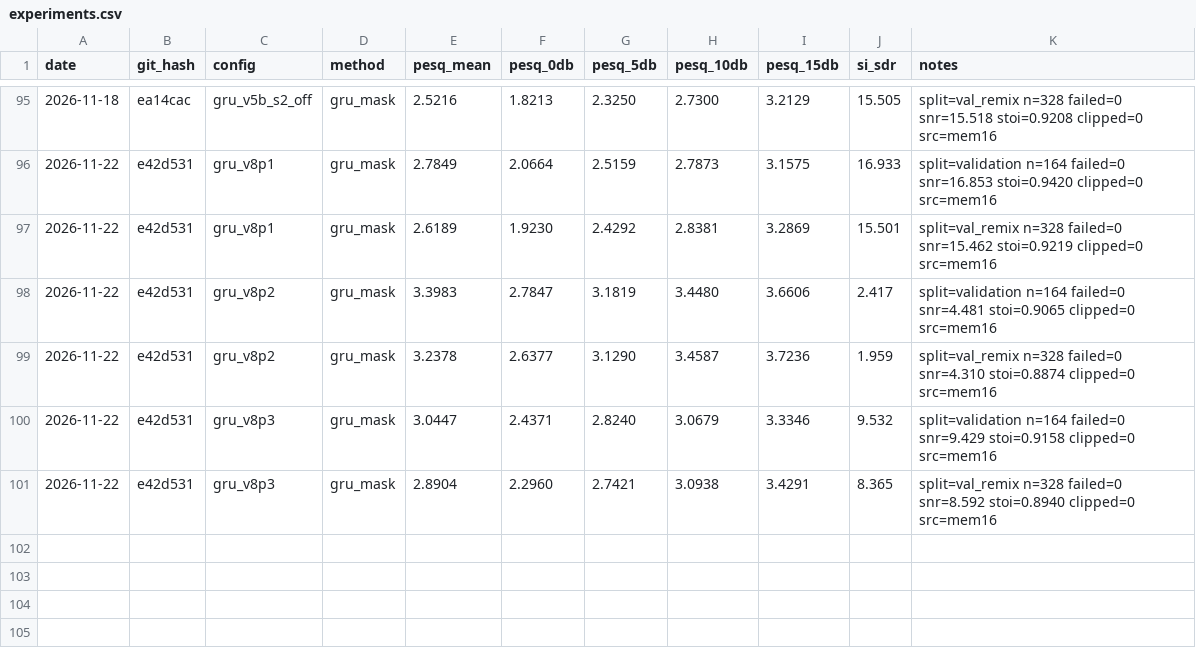
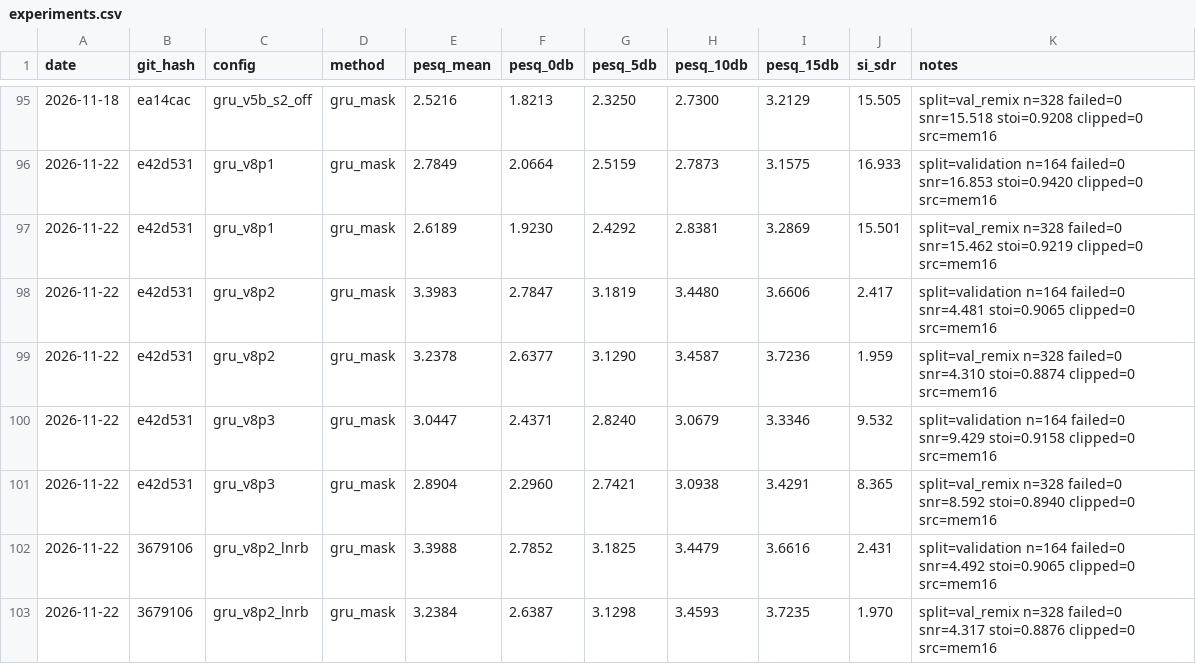
Before and after one commit to pauljh4323/SGSYS_13thTeam_NoiseReductionChallenge, a CSV file: results/experiments.csv, drawn as a sheet; only a part is shown, gaps mark what is left out.

```diff
--- a/results/experiments.csv
+++ b/results/experiments.csv
@@ -101 +101,3 @@ date,git_hash,config,method,pesq_mean,pesq_0db,pesq_5db,pesq_10db,pesq_15db,si_s
 2026-11-22,e42d531,gru_v8p3,gru_mask,2.8904,2.2960,2.7421,3.0938,3.4291,8.365,split=val_remix n=328 failed=0 snr=8.592 stoi=0.8940 clipped=0 src=mem16
+2026-11-22,3679106,gru_v8p2_lnrb,gru_mask,3.3988,2.7852,3.1825,3.4479,3.6616,2.431,split=validation n=164 failed=0 snr=4.492 stoi=0.9065 clipped=0 src=mem16
+2026-11-22,3679106,gru_v8p2_lnrb,gru_mask,3.2384,2.6387,3.1298,3.4593,3.7235,1.970,split=val_remix n=328 failed=0 snr=4.317 stoi=0.8876 clipped=0 src=mem16
```
Also changed, not shown: 30 other files.
